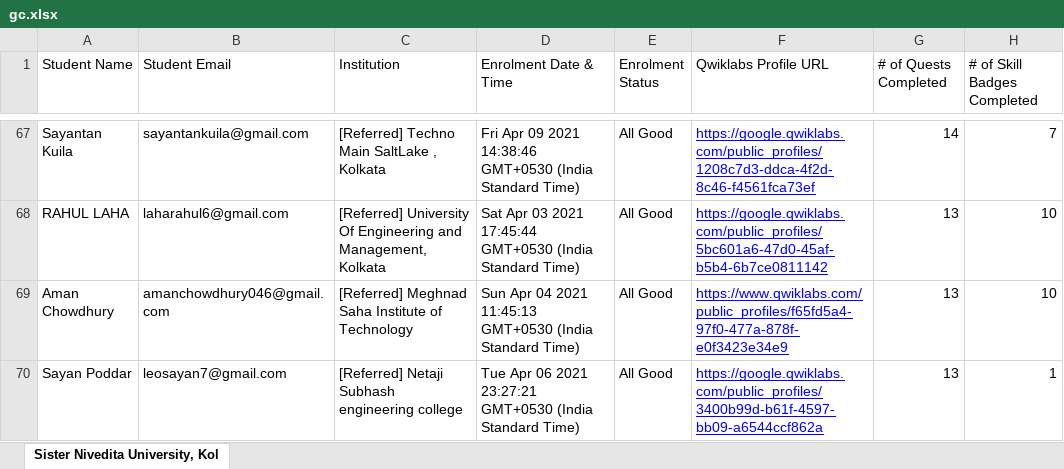
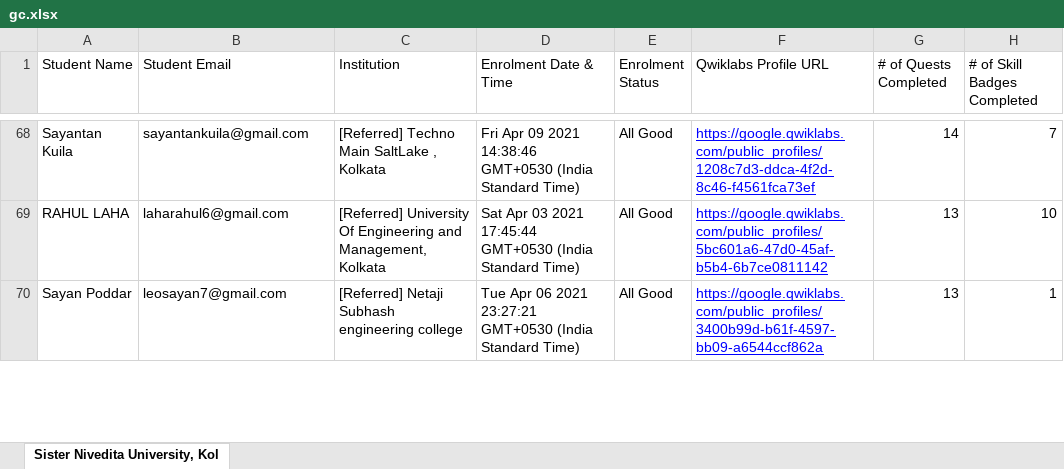
Before and after one commit to sagnikmitra/Qwiklabs-Progress-Generator-Streamlit, an Excel workbook: gc.xlsx, sheet Sister Nivedita University, Kol, drawn as a sheet; only a part is shown, gaps mark what is left out; values as stored, in another font and other column widths than the file's, no borders; charts and pictures not drawn; removed rows and columns are numbered as before the commit, all else as after; the diff covers the shown part only; the diff names each change by its address in the sheet, - before the commit and + after, or states it on an @@ line.

```diff
--- a/gc.xlsx (sheet Sister Nivedita University, Kol)
+++ b/gc.xlsx (sheet Sister Nivedita University, Kol)
-row 69: Aman Chowdhury | amanchowdhury046@gmail.com | [Referred] Meghnad Saha Institute of Technology | Sun Apr 04 2021 11:45:13 GMT+0530 (India Standard Time) | All Good | https://www.qwiklabs.com/public_profiles/f65fd5a4-97f0-477a-878f-e0f3423e34e9 | 13 | 10
```
Also changed, not shown: 20 added rows, 19 removed rows and 15 edited cells elsewhere in this sheet.
